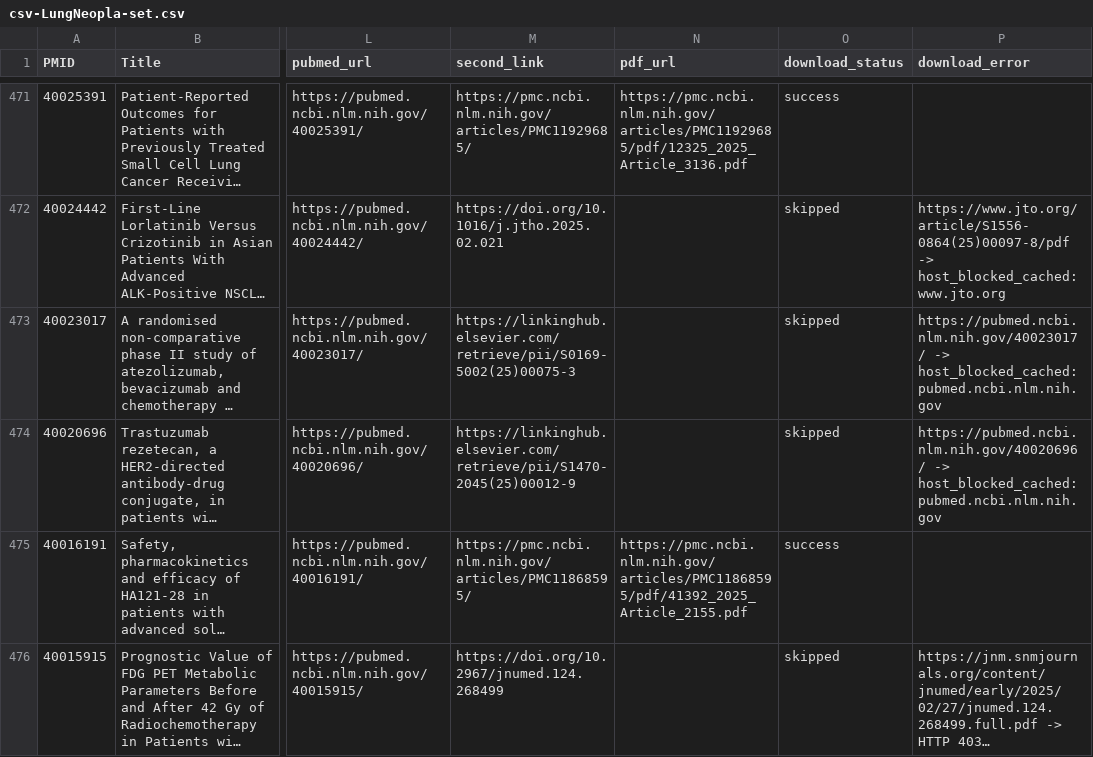
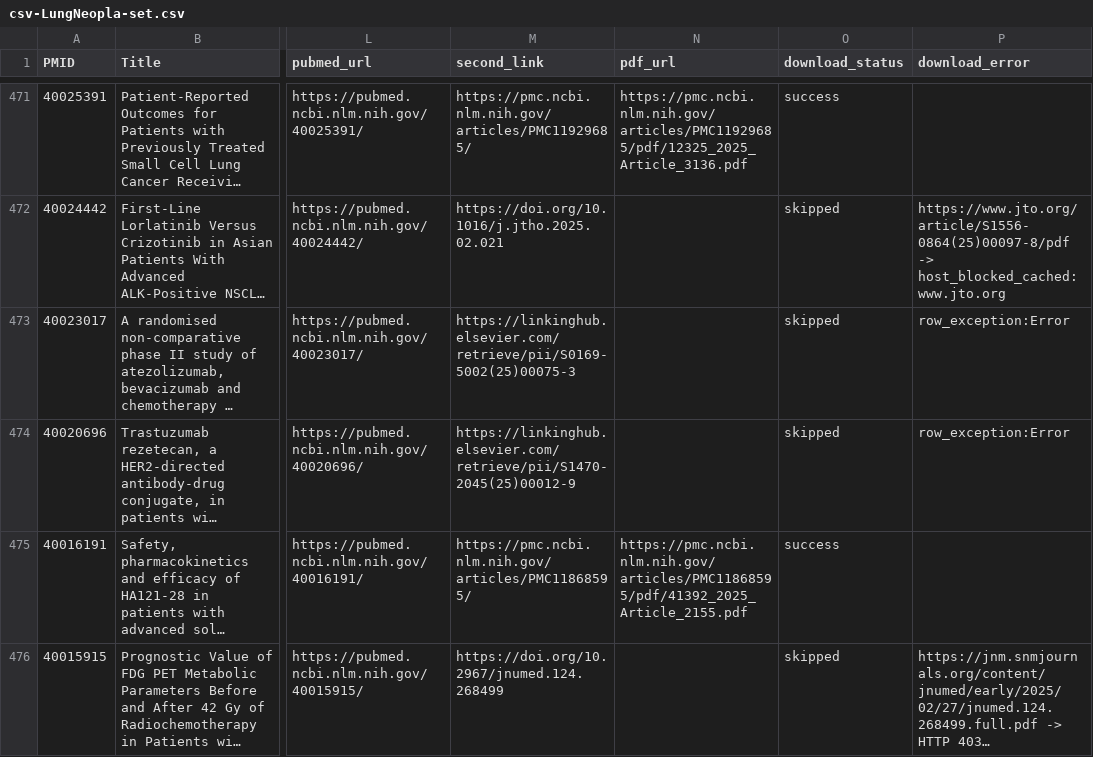
Before and after one commit to xuechao215/mg-down, a CSV file: docs-csv/csv-LungNeopla-set.csv, drawn as a sheet; only a part is shown, gaps mark what is left out; long unchanged cells end in …; the diff covers the shown part only; the diff names each change by its address in the sheet, - before the commit and + after, or states it on an @@ line.

```diff
--- a/docs-csv/csv-LungNeopla-set.csv
+++ b/docs-csv/csv-LungNeopla-set.csv
-P473 (download_error): https://pubmed.ncbi.nlm.nih.gov/40023017/ -> host_blocked_cached:pubmed.ncbi.nlm.nih.gov
+P473 (download_error): row_exception:Error
-P474 (download_error): https://pubmed.ncbi.nlm.nih.gov/40020696/ -> host_blocked_cached:pubmed.ncbi.nlm.nih.gov
+P474 (download_error): row_exception:Error
```
Also changed, not shown: 48 edited cells elsewhere in this file, 1 other file.
